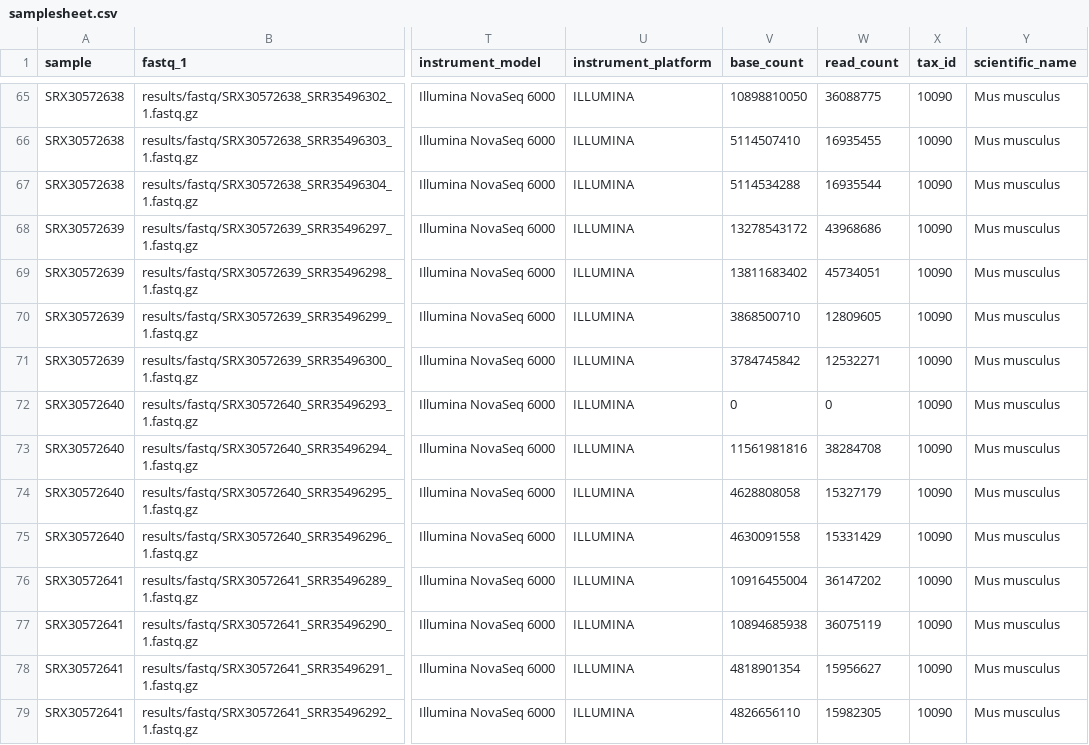
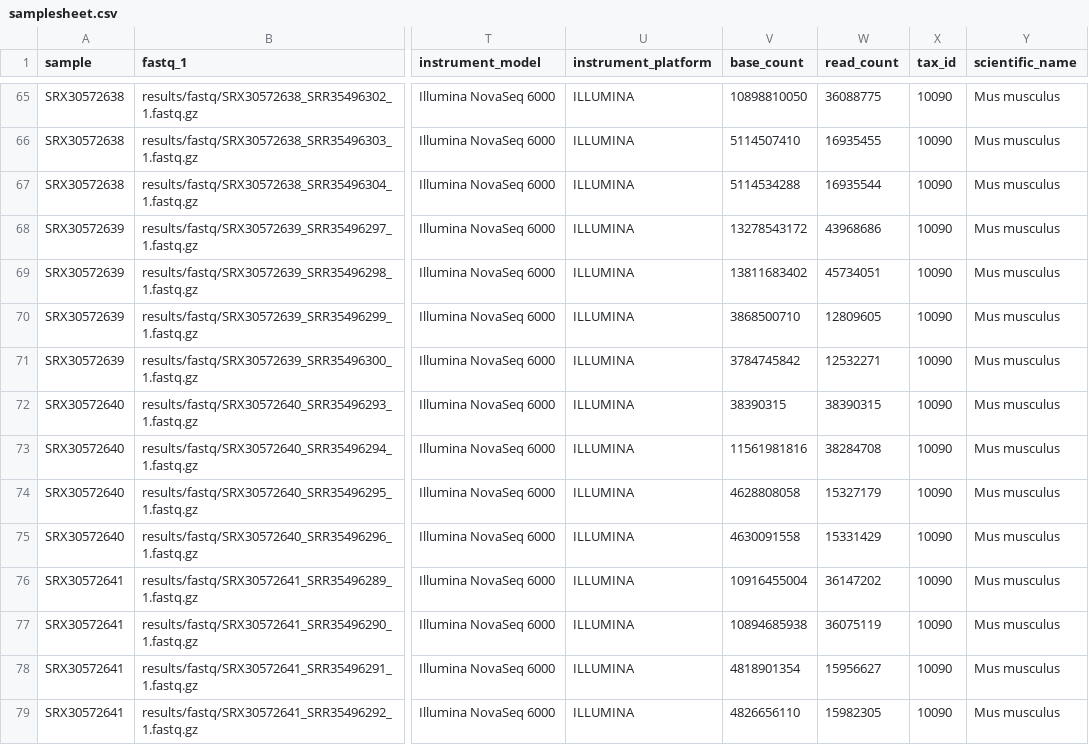
Before and after one commit to alnfedorov/Z-DoTT, a CSV file: data/B256178/fastq/samplesheet.csv, drawn as a sheet; only a part is shown, gaps mark what is left out; the diff names each change by its address in the sheet, - before the commit and + after, or states it on an @@ line.

```diff
--- a/data/B256178/fastq/samplesheet.csv
+++ b/data/B256178/fastq/samplesheet.csv
-V72 (base_count): 0
+V72 (base_count): 38390315
-W72 (read_count): 0
+W72 (read_count): 38390315
```
Also changed, not shown: 2 other files.
